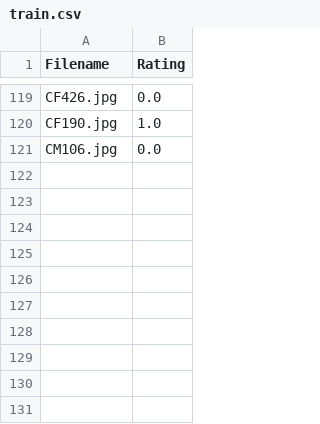
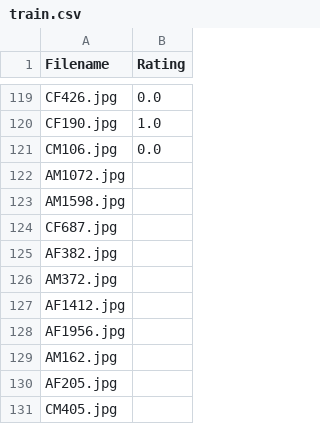
Before and after one commit to SavSuryansh/IDAI-720-01, a CSV file: data/train.csv, drawn as a sheet; only a part is shown, gaps mark what is left out.

```diff
--- a/data/train.csv
+++ b/data/train.csv
@@ -121 +121,11 @@ CF190.jpg,1.0
 CM106.jpg,0.0
+AM1072.jpg,
+AM1598.jpg,
+CF687.jpg,
+AF382.jpg,
+AM372.jpg,
+AF1412.jpg,
+AF1956.jpg,
+AM162.jpg,
+AF205.jpg,
+CM405.jpg,
```
Also changed, not shown: data/pool.csv.
